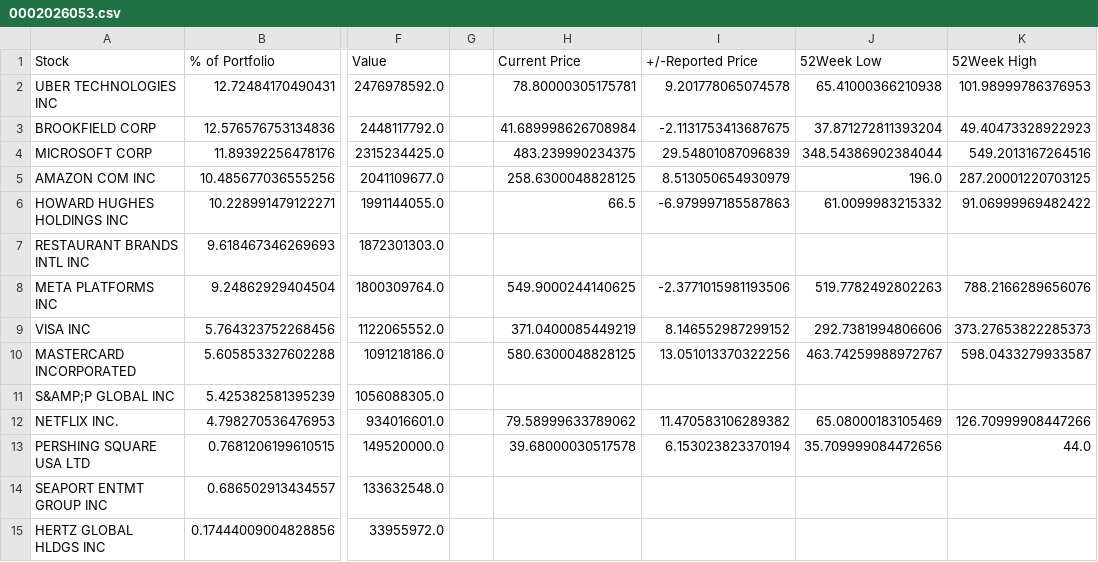
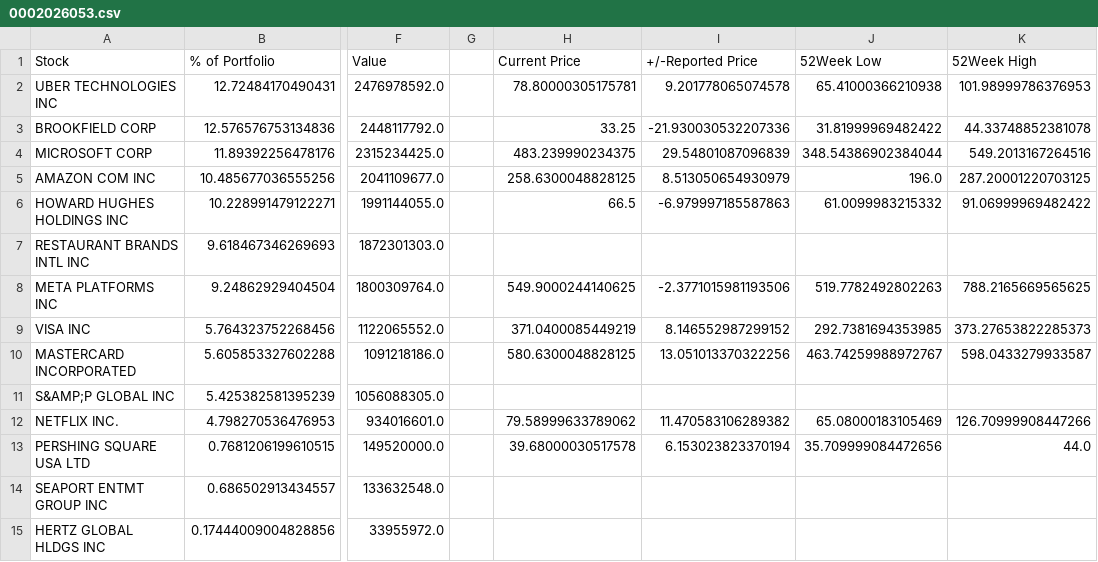
Before and after one commit to Pokornylubor/pokornyterminal, a CSV file: sec_data/0002026053.csv, drawn as a sheet; only a part is shown, gaps mark what is left out; the diff names each change by its address in the sheet, - before the commit and + after, or states it on an @@ line.

```diff
--- a/sec_data/0002026053.csv
+++ b/sec_data/0002026053.csv
-H3 (Current Price): 41.689998626708984
+H3 (Current Price): 33.25
-I3 (+/-Reported Price): -2.1131753413687675
+I3 (+/-Reported Price): -21.930030532207336
-J3 (52Week Low): 37.871272811393204
+J3 (52Week Low): 31.81999969482422
-K3 (52Week High): 49.40473328922923
+K3 (52Week High): 44.33748852381078
-K8 (52Week High): 788.2166289656076
+K8 (52Week High): 788.2165669565625
-J9 (52Week Low): 292.7381994806606
+J9 (52Week Low): 292.7381694353985
```
Also changed, not shown: sec_data/0000921669.csv, sec_data/0001009207.csv, 17 other files.
